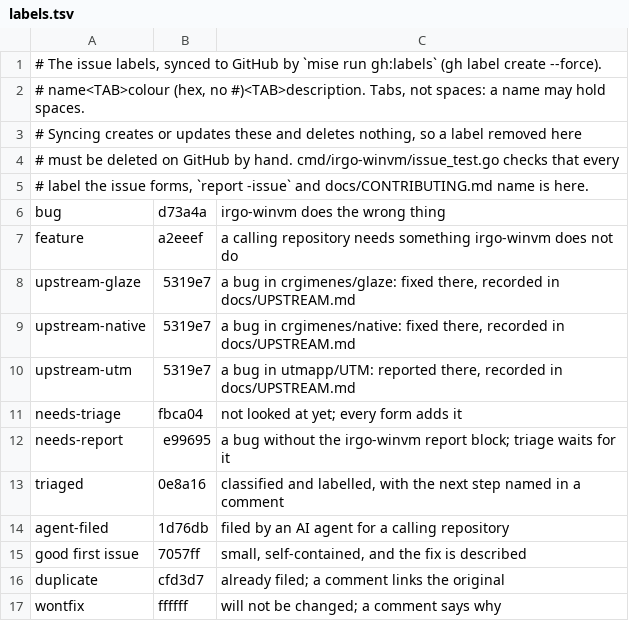
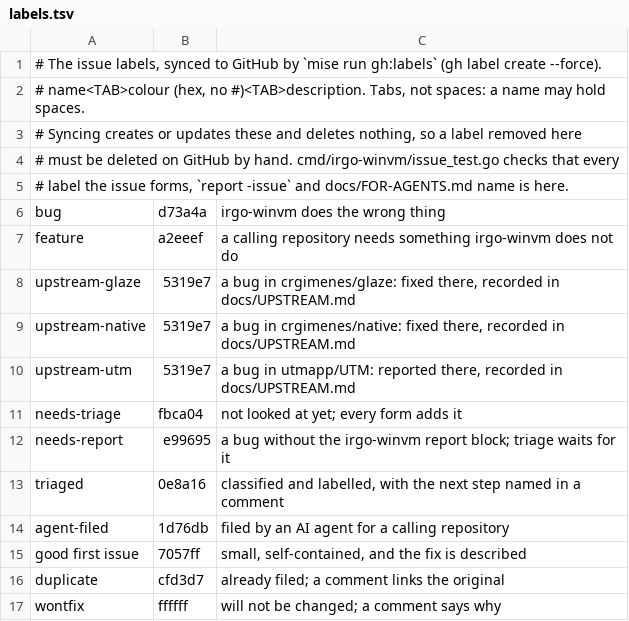
Before and after one commit to joeblew999/irgo-windows-vm, a TSV file: .github/labels.tsv, drawn as a sheet.

Commit message:
docs: split DEVELOPMENT.md and CONTRIBUTING.md into pages by audience
Getting started, Using it, For agents, Testing, Architecture (with the
Worker and Known traps under it), Contributing (with Conventions under it).
Each topic is on one page and linked from the rest. The site's header keeps
nine entries; pages under an entry light it up and are listed in the footer.
The exit-code table moves to docs/USING.md and docs_test.go reads it there;
the gh --label lines move to docs/FOR-AGENTS.md and issue_test.go follows.
The traps table's second half, cut off by a blank line, renders again.

```diff
--- a/.github/labels.tsv
+++ b/.github/labels.tsv
@@ -4,3 +4,3 @@
 # must be deleted on GitHub by hand. cmd/irgo-winvm/issue_test.go checks that every
-# label the issue forms, `report -issue` and docs/CONTRIBUTING.md name is here.
+# label the issue forms, `report -issue` and docs/FOR-AGENTS.md name is here.
 bug	d73a4a	irgo-winvm does the wrong thing
```
Also changed, not shown: 32 other files.
